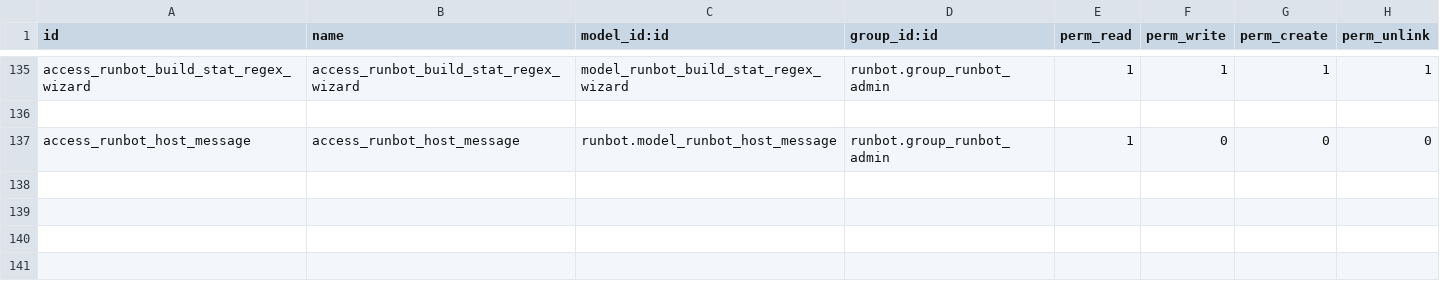
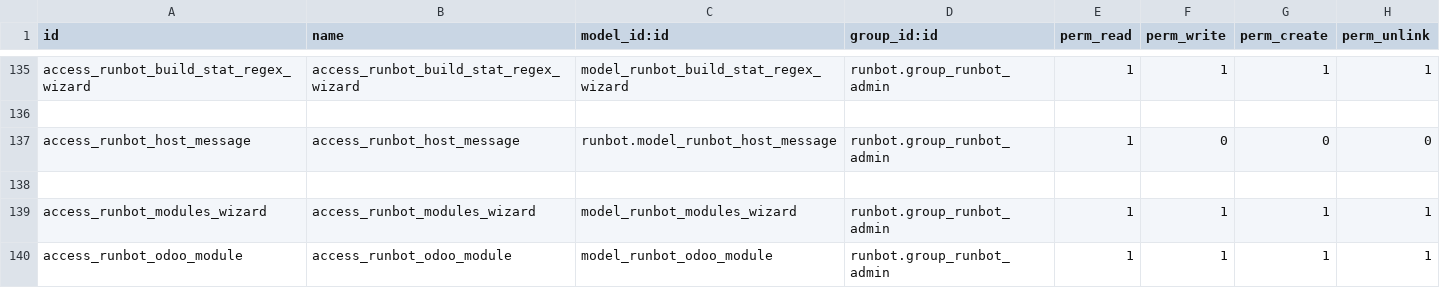
Before and after one commit to odoo/runbot, a CSV file: runbot/security/ir.model.access.csv, drawn as a sheet; only a part is shown, gaps mark what is left out.

Commit message:
[IMP] runbot: use a wizard to test filters
Instead of posting a large blob in the chatter for testing the filters,
this commit uses a wizard to test the trigger filters.

```diff
--- a/runbot/security/ir.model.access.csv
+++ b/runbot/security/ir.model.access.csv
@@ -137 +137,4 @@ access_runbot_build_stat_regex_wizard,access_runbot_build_stat_regex_wizard,mode
 access_runbot_host_message,access_runbot_host_message,runbot.model_runbot_host_message,runbot.group_runbot_admin,1,0,0,0
+
+access_runbot_modules_wizard,access_runbot_modules_wizard,model_runbot_modules_wizard,runbot.group_runbot_admin,1,1,1,1
+access_runbot_odoo_module,access_runbot_odoo_module,model_runbot_odoo_module,runbot.group_runbot_admin,1,1,1,1
```
Also changed, not shown: 2 other files.
